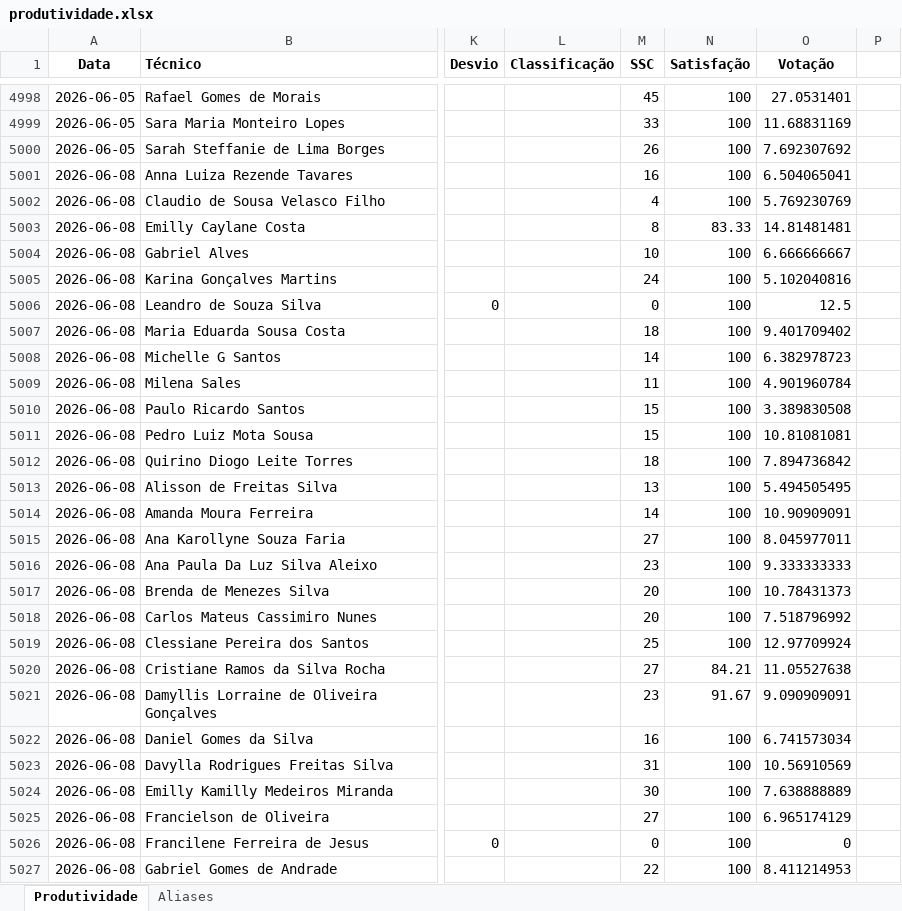
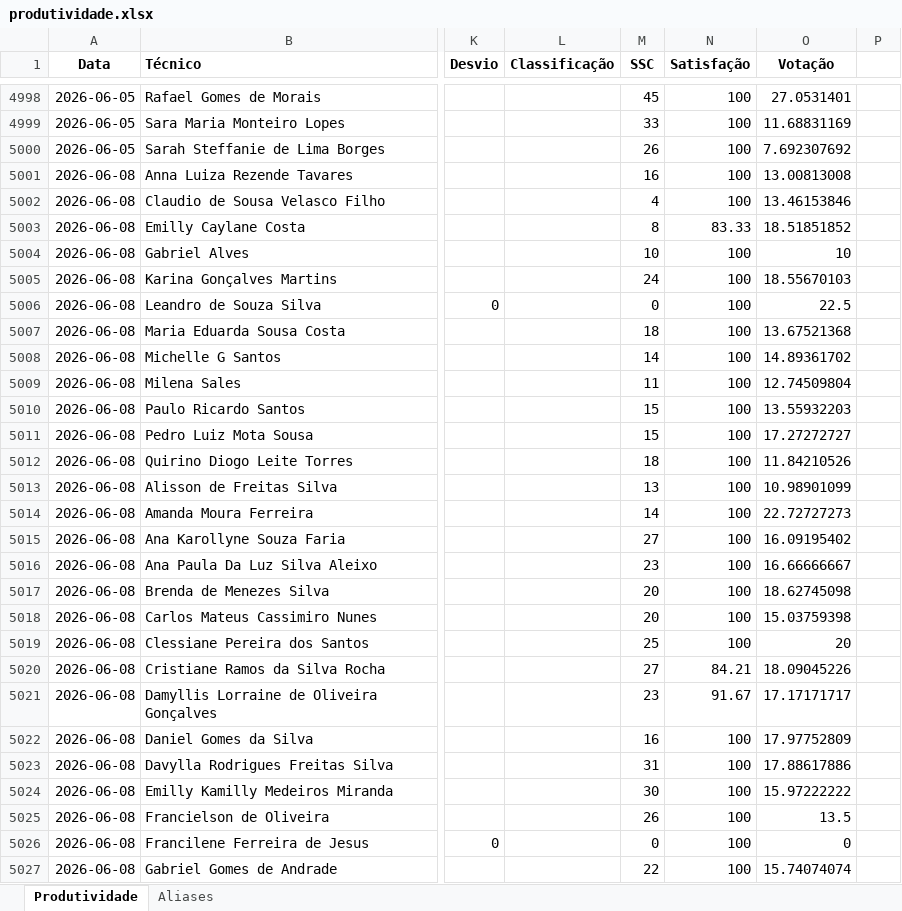
Before and after one commit to supervisaofolha-cmyk/painel-produtividade, an Excel workbook: produtividade.xlsx, sheet Produtividade, drawn as a sheet; only a part is shown, gaps mark what is left out; values as stored, in another font and other column widths than the file's, no borders; the diff covers the shown part only; the diff names each change by its address in the sheet, - before the commit and + after, or states it on an @@ line.

```diff
--- a/produtividade.xlsx (sheet Produtividade)
+++ b/produtividade.xlsx (sheet Produtividade)
-O5001 (Votação): 6.504065041
+O5001 (Votação): 13.00813008
-O5002 (Votação): 5.769230769
+O5002 (Votação): 13.46153846
-O5003 (Votação): 14.81481481
+O5003 (Votação): 18.51851852
-O5004 (Votação): 6.666666667
+O5004 (Votação): 10
-O5005 (Votação): 5.102040816
+O5005 (Votação): 18.55670103
-O5006 (Votação): 12.5
+O5006 (Votação): 22.5
-O5007 (Votação): 9.401709402
+O5007 (Votação): 13.67521368
-O5008 (Votação): 6.382978723
+O5008 (Votação): 14.89361702
-O5009 (Votação): 4.901960784
+O5009 (Votação): 12.74509804
-O5010 (Votação): 3.389830508
+O5010 (Votação): 13.55932203
-O5011 (Votação): 10.81081081
+O5011 (Votação): 17.27272727
-O5012 (Votação): 7.894736842
+O5012 (Votação): 11.84210526
-O5013 (Votação): 5.494505495
+O5013 (Votação): 10.98901099
-O5014 (Votação): 10.90909091
+O5014 (Votação): 22.72727273
-O5015 (Votação): 8.045977011
+O5015 (Votação): 16.09195402
-O5016 (Votação): 9.333333333
+O5016 (Votação): 16.66666667
-O5017 (Votação): 10.78431373
+O5017 (Votação): 18.62745098
-O5018 (Votação): 7.518796992
+O5018 (Votação): 15.03759398
-O5019 (Votação): 12.97709924
+O5019 (Votação): 20
-O5020 (Votação): 11.05527638
+O5020 (Votação): 18.09045226
-O5021 (Votação): 9.090909091
+O5021 (Votação): 17.17171717
-O5022 (Votação): 6.741573034
+O5022 (Votação): 17.97752809
-O5023 (Votação): 10.56910569
+O5023 (Votação): 17.88617886
-O5024 (Votação): 7.638888889
+O5024 (Votação): 15.97222222
-M5025 (SSC): 27
+M5025 (SSC): 26
-O5025 (Votação): 6.965174129
+O5025 (Votação): 13.5
-O5027 (Votação): 8.411214953
+O5027 (Votação): 15.74074074
```
Also changed, not shown: 20 edited cells elsewhere in this sheet, produtividade_backup.xlsx.
